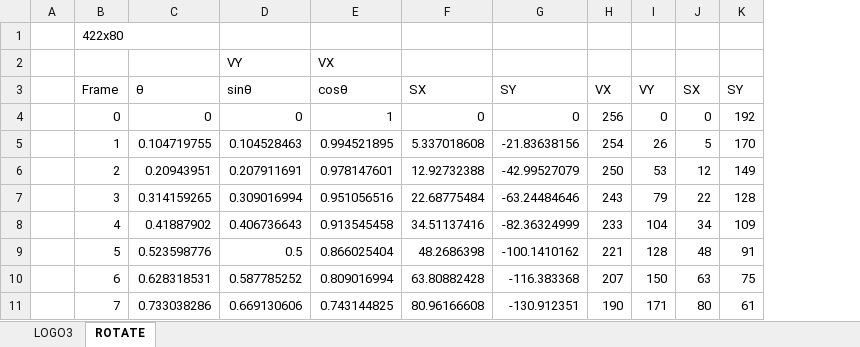
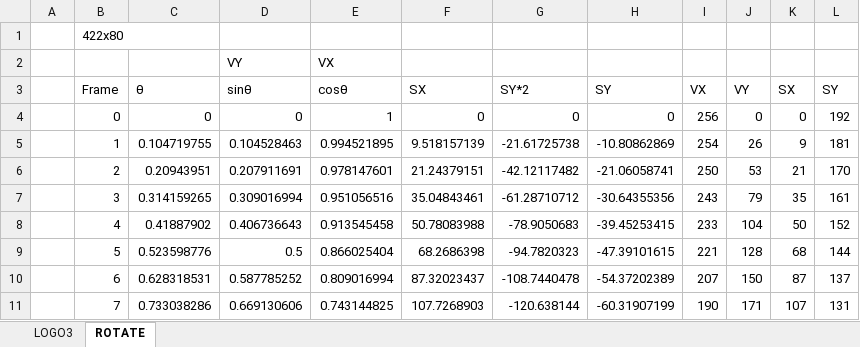
Before and after one commit to hra1129/TangCartMSX, an Excel workbook: RTL/tangnano20k_vdp_cartridge_rev2_step1/src/th9958/start_logo3/logo3.xlsx, sheet ROTATE, drawn as a sheet; only a part is shown; values as stored, in another font and other column widths than the file's, no borders; addresses are those after the commit; the diff covers the shown part only; the diff names each change by its address in the sheet, - before the commit and + after, or states it on an @@ line.

```diff
--- a/RTL/tangnano20k_vdp_cartridge_rev2_step1/src/th9958/start_logo3/logo3.xlsx (sheet ROTATE)
+++ b/RTL/tangnano20k_vdp_cartridge_rev2_step1/src/th9958/start_logo3/logo3.xlsx (sheet ROTATE)
+column G (SY*2), rows 4-11: 0 | -21.61725738 | -42.12117482 | -61.28710712 | -78.9050683 | -94.7820323 | -108.7440478 | -120.638144
-F5 (SX): 5.337018608
+F5 (SX): 9.518157139
-H5 (SY): -21.83638156
+H5 (SY): -10.80862869
-K5 (SX): 5
+K5 (SX): 9
-L5 (SY): 170
+L5 (SY): 181
-F6 (SX): 12.92732388
+F6 (SX): 21.24379151
-H6 (SY): -42.99527079
+H6 (SY): -21.06058741
-K6 (SX): 12
+K6 (SX): 21
-L6 (SY): 149
+L6 (SY): 170
-F7 (SX): 22.68775484
+F7 (SX): 35.04843461
-H7 (SY): -63.24484646
+H7 (SY): -30.64355356
-K7 (SX): 22
+K7 (SX): 35
-L7 (SY): 128
+L7 (SY): 161
-F8 (SX): 34.51137416
+F8 (SX): 50.78083988
-H8 (SY): -82.36324999
+H8 (SY): -39.45253415
-K8 (SX): 34
+K8 (SX): 50
-L8 (SY): 109
+L8 (SY): 152
-F9 (SX): 48.2686398
+F9 (SX): 68.2686398
-H9 (SY): -100.1410162
+H9 (SY): -47.39101615
-K9 (SX): 48
+K9 (SX): 68
-L9 (SY): 91
+L9 (SY): 144
-F10 (SX): 63.80882428
+F10 (SX): 87.32023437
-H10 (SY): -116.383368
+H10 (SY): -54.37202389
-K10 (SX): 63
+K10 (SX): 87
-L10 (SY): 75
+L10 (SY): 137
-F11 (SX): 80.96166608
+F11 (SX): 107.7268903
-H11 (SY): -130.912351
+H11 (SY): -60.31907199
-K11 (SX): 80
+K11 (SX): 107
-L11 (SY): 61
+L11 (SY): 131
```
Also changed, not shown: 205 edited cells elsewhere in this sheet, sheet LOGO3, formulas that keep their value, charts or pictures, 25 other files.
